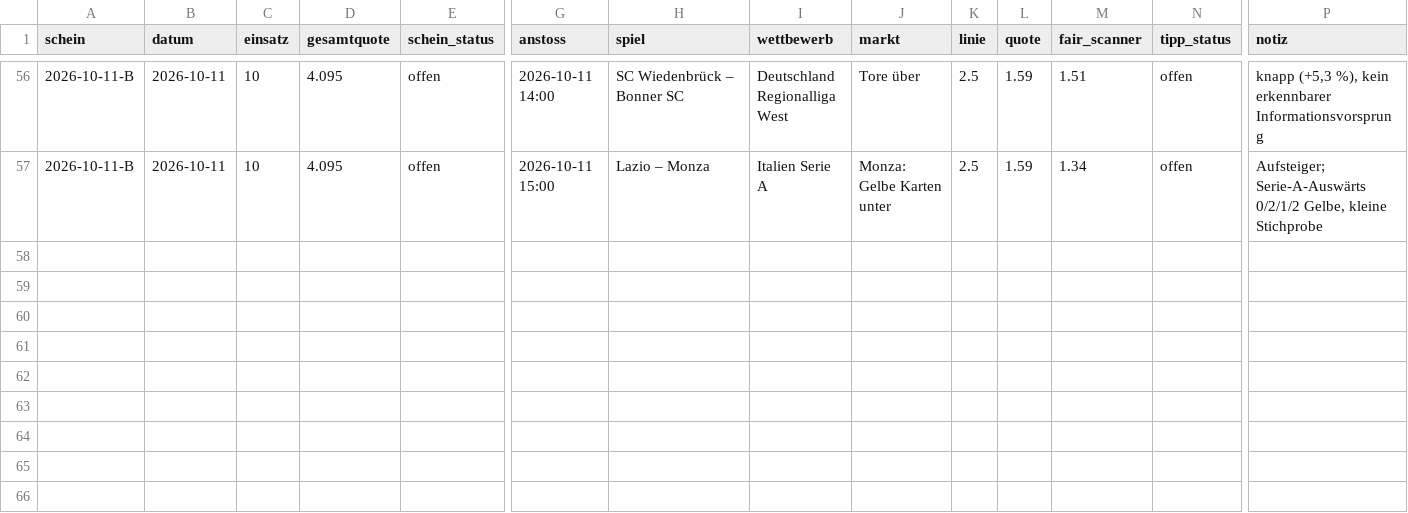
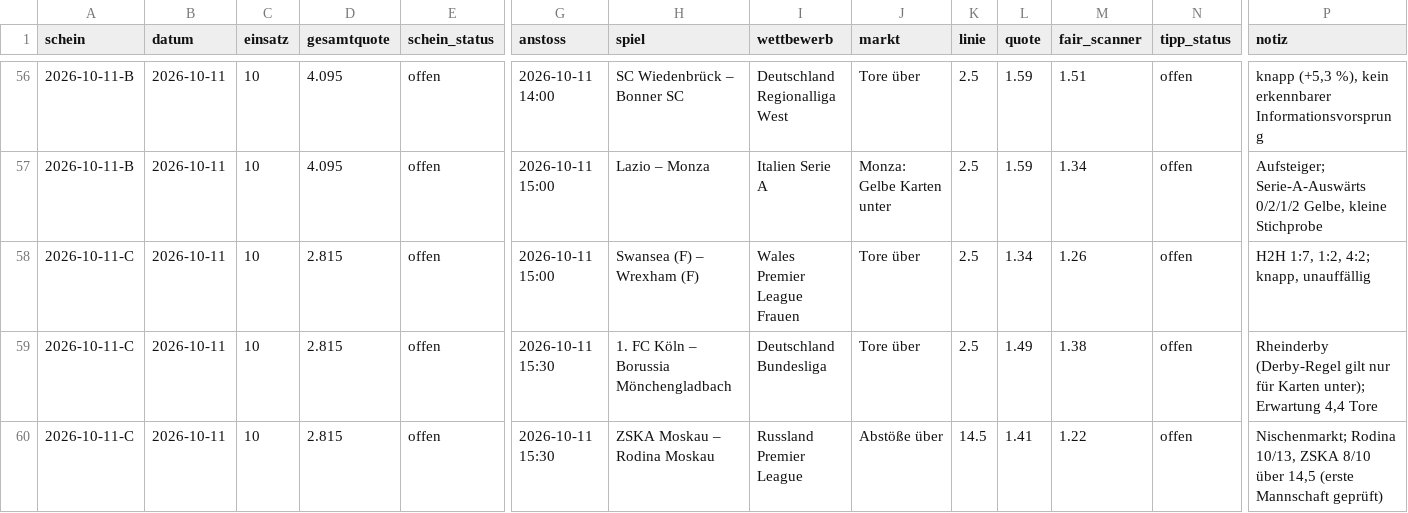
Before and after one commit to peatxxxx-star/trend-scanner, a CSV file: wetten.csv, drawn as a sheet; only a part is shown, gaps mark what is left out; rows hold the shown columns only; the diff names each change by its address in the sheet, - before the commit and + after, or states it on an @@ line.

```diff
--- a/wetten.csv
+++ b/wetten.csv
+row 58: 2026-10-11-C | 2026-10-11 | 10 | 2.815 | offen | 2026-10-11 15:00 | Swansea (F) – Wrexham (F) | Wales Premier League Frauen | Tore über | 2.5 | 1.34 | 1.26 | offen | H2H 1:7, 1:2, 4:2; knapp, unauffällig
+row 59: 2026-10-11-C | 2026-10-11 | 10 | 2.815 | offen | 2026-10-11 15:30 | 1. FC Köln – Borussia Mönchengladbach | Deutschland Bundesliga | Tore über | 2.5 | 1.49 | 1.38 | offen | Rheinderby (Derby-Regel gilt nur für Karten unter); Erwartung 4,4 Tore
+row 60: 2026-10-11-C | 2026-10-11 | 10 | 2.815 | offen | 2026-10-11 15:30 | ZSKA Moskau – Rodina Moskau | Russland Premier League | Abstöße über | 14.5 | 1.41 | 1.22 | offen | Nischenmarkt; Rodina 10/13, ZSKA 8/10 über 14,5 (erste Mannschaft geprüft)
```
